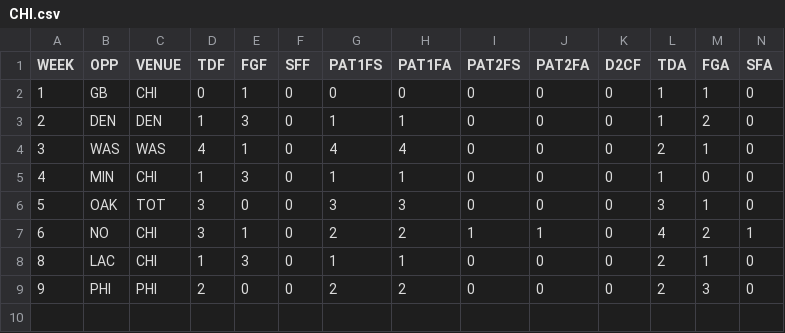
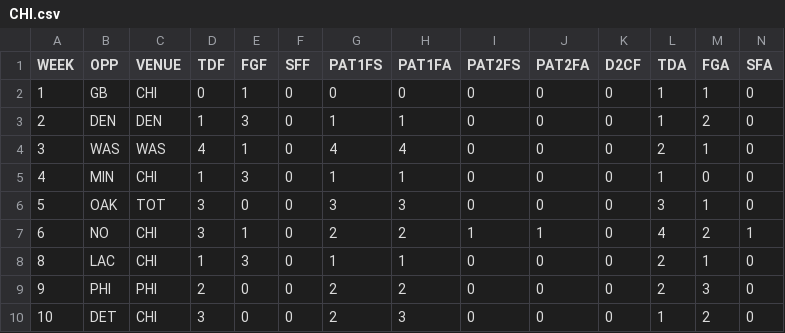
Before and after one commit to JoeJimFlood/MerrerPredictifier, a CSV file: NFL2019/Score Tables/CHI.csv, drawn as a sheet; only a part is shown; rows hold the shown columns only; the diff names each change by its address in the sheet, - before the commit and + after, or states it on an @@ line.

```diff
--- a/NFL2019/Score Tables/CHI.csv
+++ b/NFL2019/Score Tables/CHI.csv
+row 10: 10 | DET | CHI | 3 | 0 | 0 | 2 | 3 | 0 | 0 | 0 | 1 | 2 | 0
```
Also changed, not shown: NFL2019/Score Tables/BAL.csv, NFL2019/Score Tables/BUF.csv, 29 other files.
